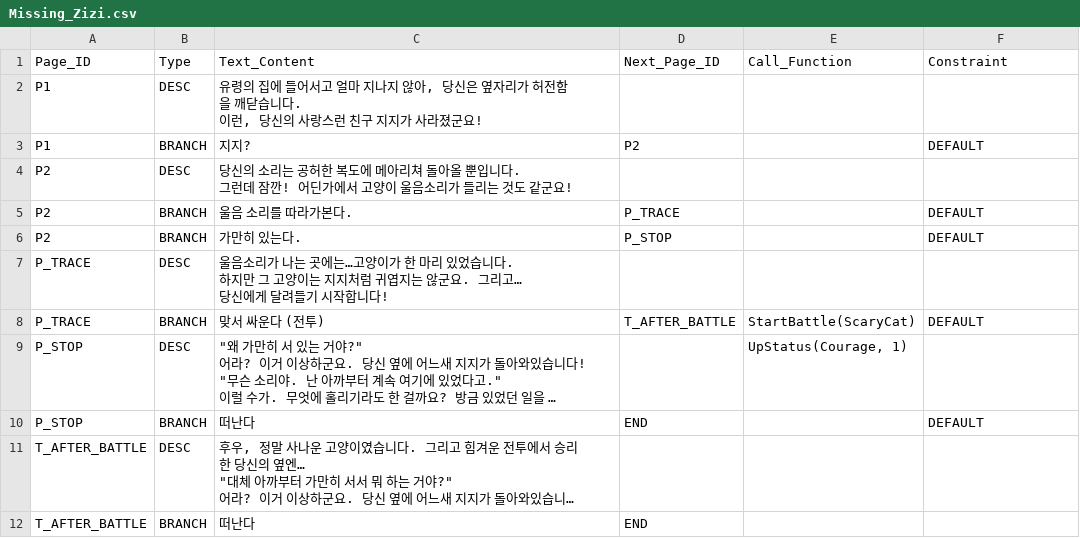
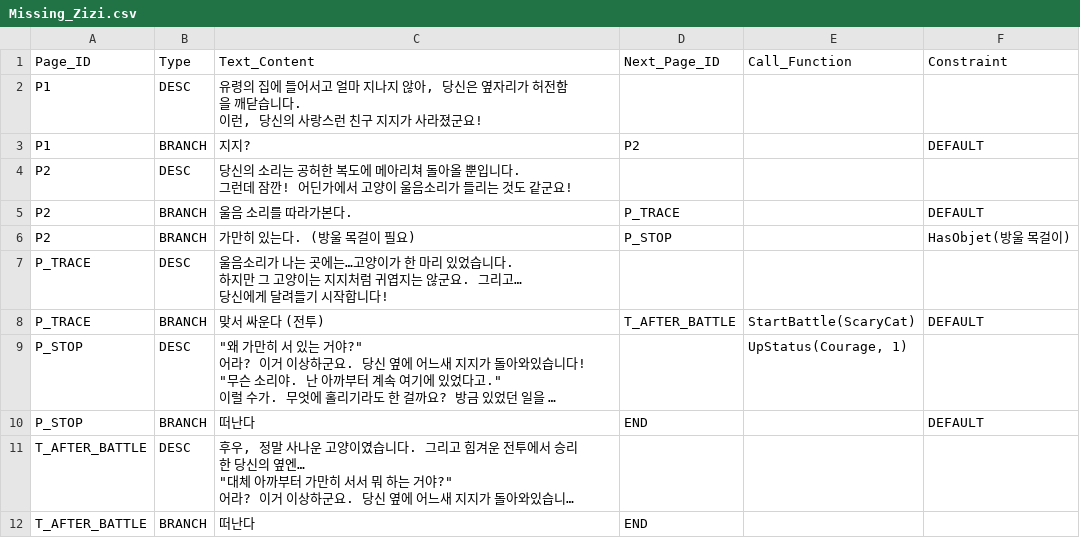
Before and after one commit to SYlareneg/DreamTrain, a CSV file: Assets/Resources/Encounters/Missing_Zizi.csv, drawn as a sheet; long unchanged cells end in ….

```diff
--- a/Assets/Resources/Encounters/Missing_Zizi.csv
+++ b/Assets/Resources/Encounters/Missing_Zizi.csv
@@ -12,3 +12,3 @@ P2,BRANCH,"울음 소리를 따라가본다.
 ",P_TRACE,,DEFAULT
-P2,BRANCH,가만히 있는다.,P_STOP,,DEFAULT
+P2,BRANCH,가만히 있는다. (방울 목걸이 필요),P_STOP,,HasObjet(방울 목걸이)
 P_TRACE,DESC,"울음소리가 나는 곳에는…고양이가 한 마리 있었습니다.
```
Also changed, not shown: Assets/Resources/Encounters/Flower_Attack.csv, Assets/Resources/Encounters/Inspection_Dump.csv, 4 other files.
